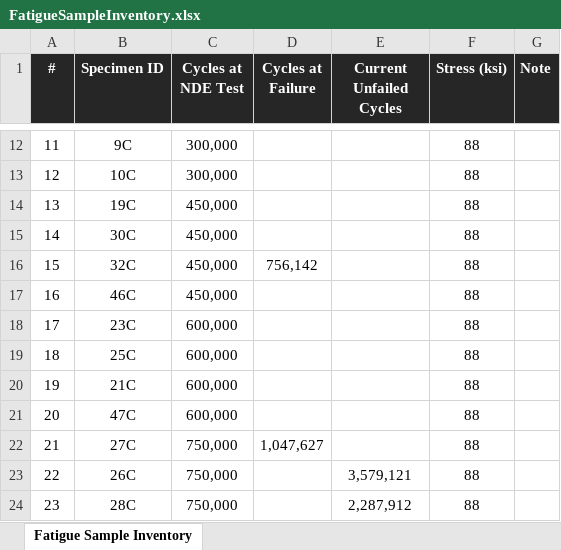
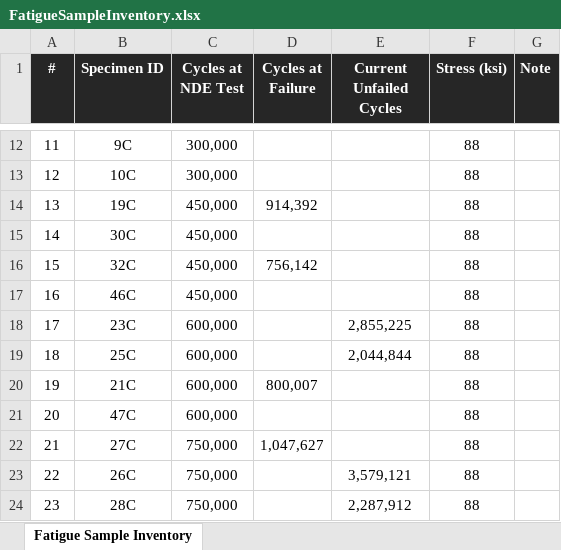
Before and after one commit to Marie-anneMawhin/Oct20_EPRI, an Excel workbook: Task3/Data/Raw_data/FatigueSampleInventory.xlsx, sheet Fatigue Sample Inventory, drawn as a sheet; only a part is shown, gaps mark what is left out; values as stored, in another font and other column widths than the file's, no borders; the diff names each change by its address in the sheet, - before the commit and + after, or states it on an @@ line.

Commit message:
Update FatigueSampleInventory.xlsx

```diff
--- a/Task3/Data/Raw_data/FatigueSampleInventory.xlsx (sheet Fatigue Sample Inventory)
+++ b/Task3/Data/Raw_data/FatigueSampleInventory.xlsx (sheet Fatigue Sample Inventory)
-D14 (Cycles at Failure): (empty)
+D14 (Cycles at Failure): 914,392
-E18 (Current Unfailed Cycles): (empty)
+E18 (Current Unfailed Cycles): 2,855,225
-E19 (Current Unfailed Cycles): (empty)
+E19 (Current Unfailed Cycles): 2,044,844
-D20 (Cycles at Failure): (empty)
+D20 (Cycles at Failure): 800,007
```
